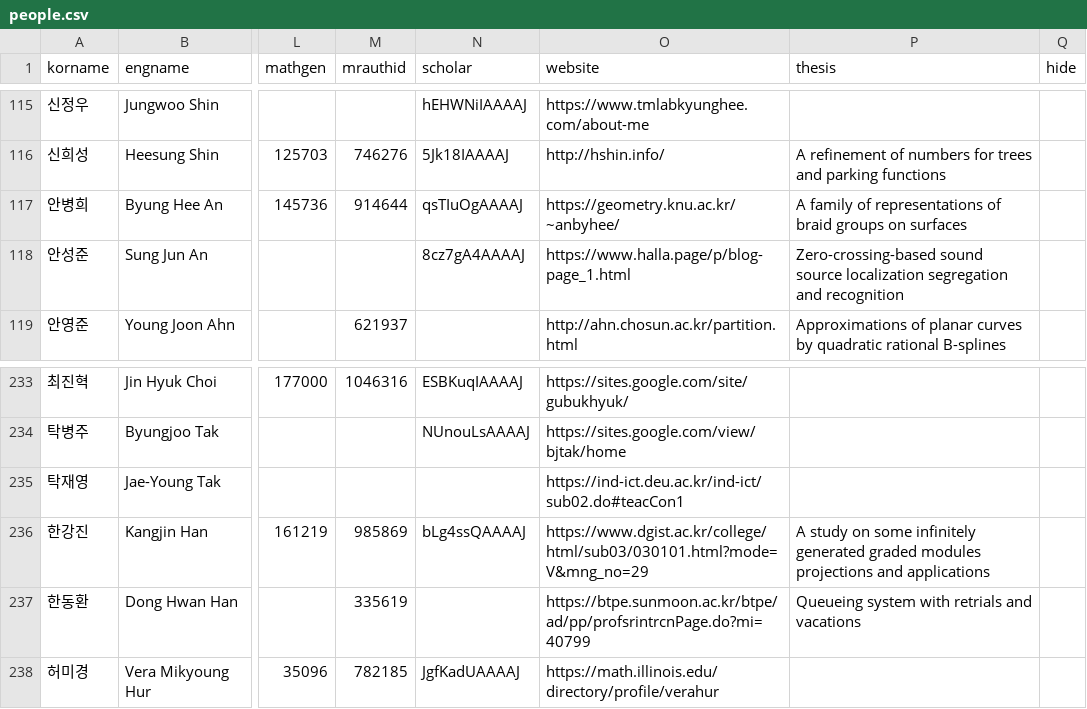
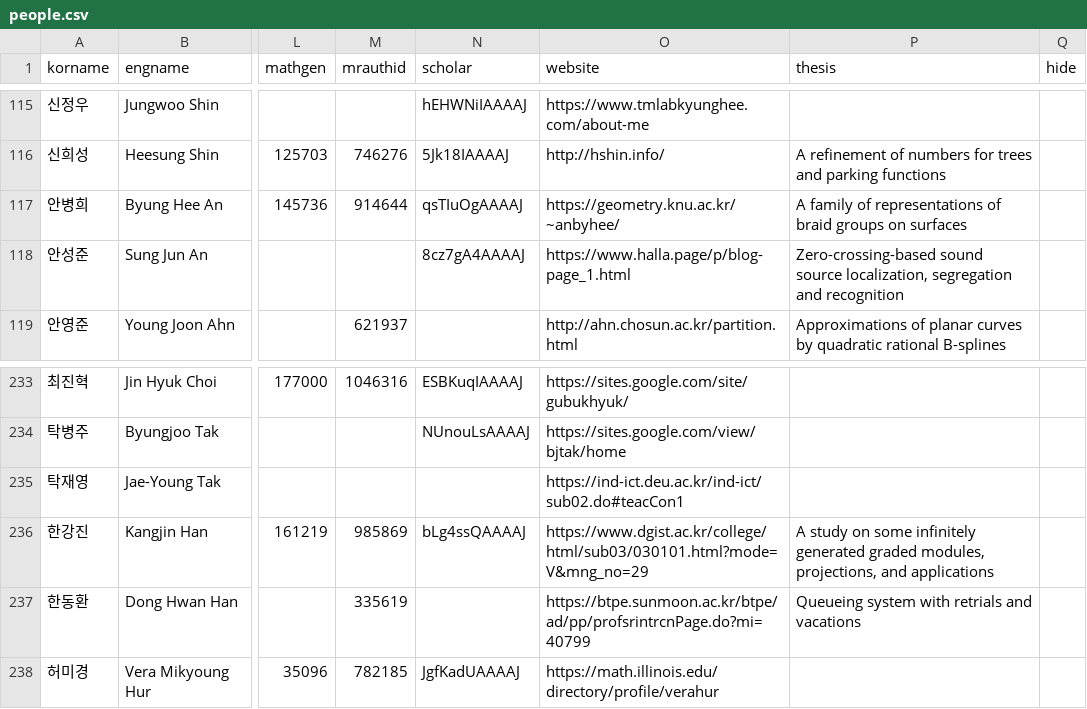
Before and after one commit to mathsci-kaist/mathsci-kaist.github.io, a CSV file: _data/people.csv, drawn as a sheet; only a part is shown, gaps mark what is left out; the diff names each change by its address in the sheet, - before the commit and + after, or states it on an @@ line.

Commit message:
update thesis title

```diff
--- a/_data/people.csv
+++ b/_data/people.csv
-P118 (thesis): …sound source localization segregation and…
+P118 (thesis): …sound source localization, segregation and…
-P236 (thesis): …generated graded modules projections and applications
+P236 (thesis): …generated graded modules, projections, and applications
```
